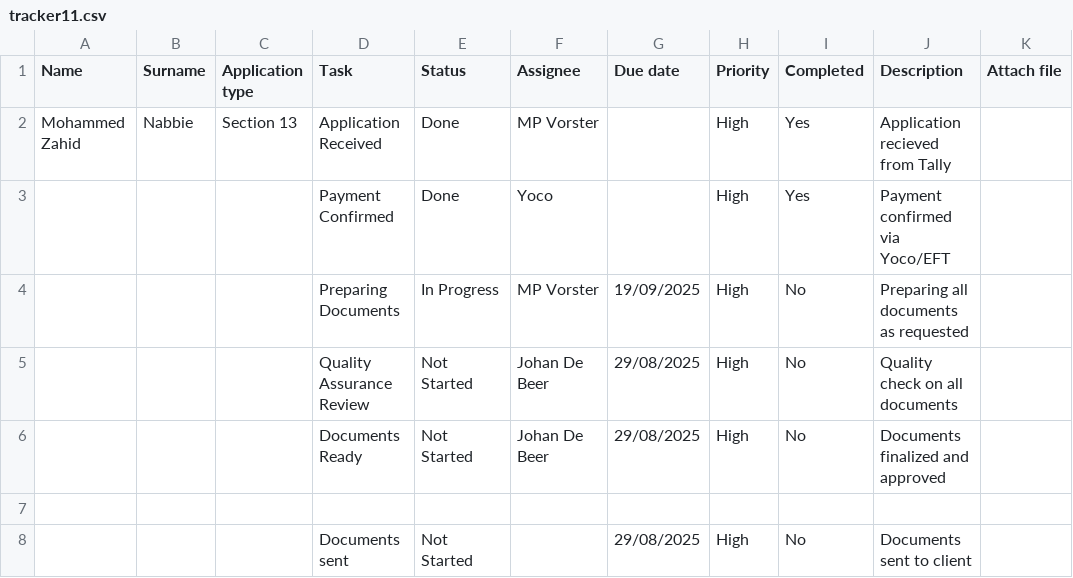
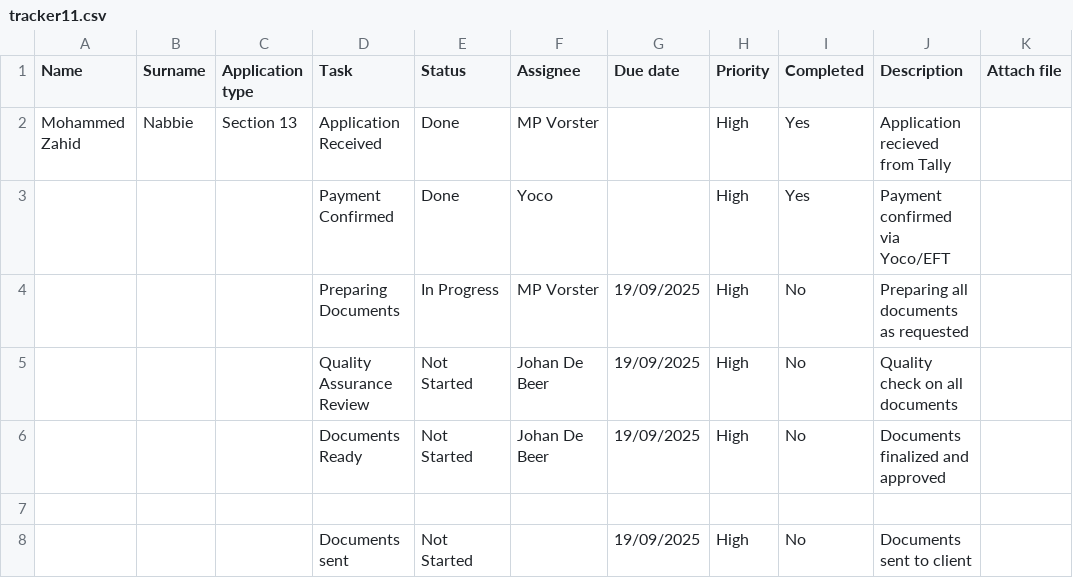
Before and after one commit to johandebeer21/Tracker-Demo, a CSV file: tracker11.csv, drawn as a sheet; only a part is shown; the diff names each change by its address in the sheet, - before the commit and + after, or states it on an @@ line.

Commit message:
Update tracker11.csv

```diff
--- a/tracker11.csv
+++ b/tracker11.csv
-G5:G6 (Due date): 29/08/2025
+G5:G6 (Due date): 19/09/2025
-G8 (Due date): 29/08/2025
+G8 (Due date): 19/09/2025
```
